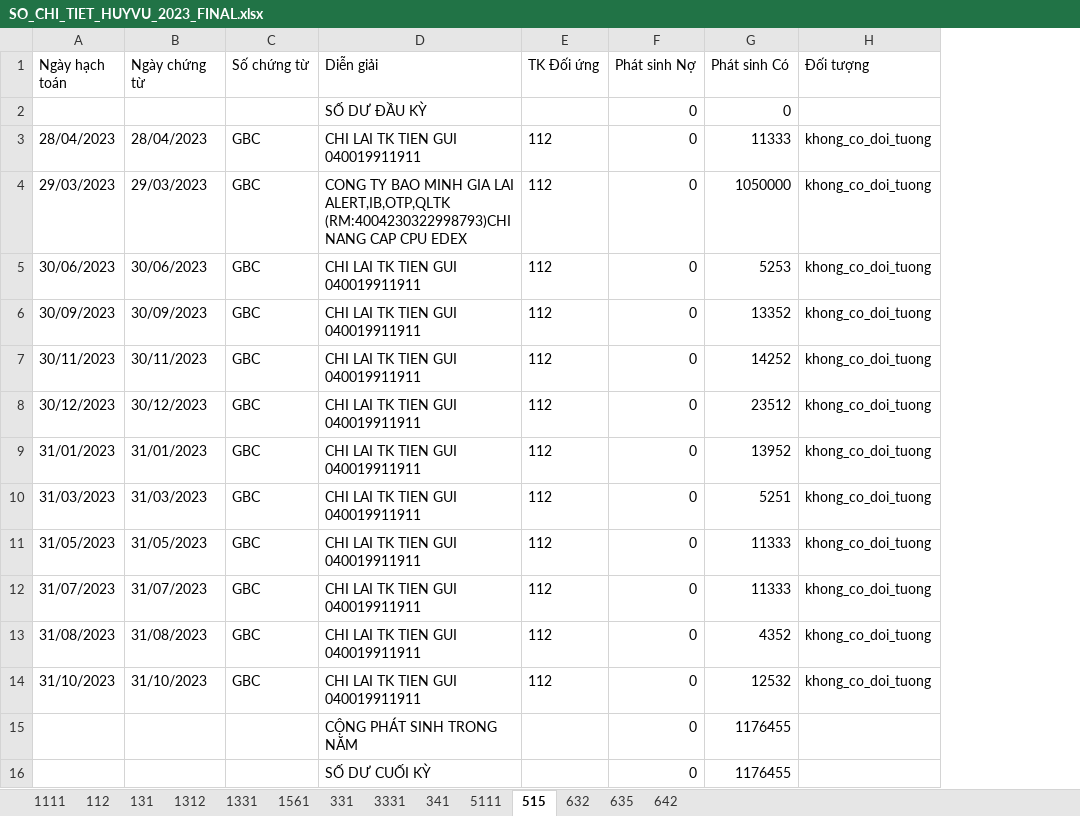
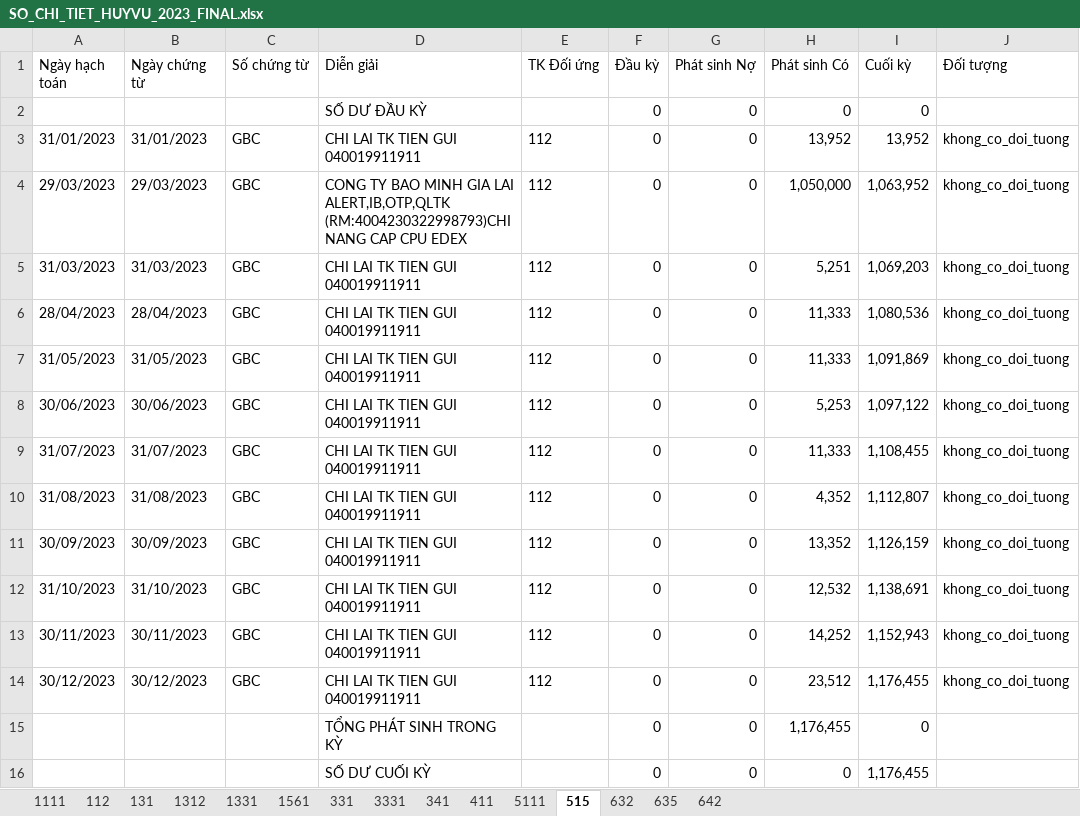
Before and after one commit to KataChannel/ragketoan, an Excel workbook: docs/huyvu/sosach/nam2023/SO_CHI_TIET_HUYVU_2023_FINAL.xlsx, sheet 515, drawn as a sheet; values as stored, in another font and other column widths than the file's, no borders; removed rows and columns are numbered as before the commit, all else as after; the diff names each change by its address in the sheet, - before the commit and + after, or states it on an @@ line.

```diff
--- a/docs/huyvu/sosach/nam2023/SO_CHI_TIET_HUYVU_2023_FINAL.xlsx (sheet 515)
+++ b/docs/huyvu/sosach/nam2023/SO_CHI_TIET_HUYVU_2023_FINAL.xlsx (sheet 515)
+sheet tab: 411
+column F (Đầu kỳ), rows 2-5: all 0; row 7: 0; rows 9-10: 0 | 0; row 12: 0; row 16: 0
+column I (Cuối kỳ), rows 2-5: 0 | 13,952 | 1,063,952 | 1,069,203; row 7: 1,091,869; rows 9-10: 1,108,455 | 1,112,807; row 12: 1,138,691; row 16: 1,176,455
-A3 (Ngày hạch toán): 28/04/2023
+A3 (Ngày hạch toán): 31/01/2023
-B3 (Ngày chứng từ): 28/04/2023
+B3 (Ngày chứng từ): 31/01/2023
-H3 (Phát sinh Có): 11333
+H3 (Phát sinh Có): 13,952
-H4 (Phát sinh Có): 1050000
+H4 (Phát sinh Có): 1,050,000
-row 5: 30/06/2023 | 30/06/2023 | GBC | CHI LAI TK TIEN GUI 040019911911 | 112 | 0 | 5253 | khong_co_doi_tuong
-row 6: 30/09/2023 | 30/09/2023 | GBC | CHI LAI TK TIEN GUI 040019911911 | 112 | 0 | 13352 | khong_co_doi_tuong
-row 7: 30/11/2023 | 30/11/2023 | GBC | CHI LAI TK TIEN GUI 040019911911 | 112 | 0 | 14252 | khong_co_doi_tuong
-row 8: 30/12/2023 | 30/12/2023 | GBC | CHI LAI TK TIEN GUI 040019911911 | 112 | 0 | 23512 | khong_co_doi_tuong
-row 9: 31/01/2023 | 31/01/2023 | GBC | CHI LAI TK TIEN GUI 040019911911 | 112 | 0 | 13952 | khong_co_doi_tuong
-H5 (Phát sinh Có): 5251
+H5 (Phát sinh Có): 5,251
+row 6: 28/04/2023 | 28/04/2023 | GBC | CHI LAI TK TIEN GUI 040019911911 | 112 | 0 | 0 | 11,333 | 1,080,536 | khong_co_doi_tuong
-H7 (Phát sinh Có): 11333
+H7 (Phát sinh Có): 11,333
+row 8: 30/06/2023 | 30/06/2023 | GBC | CHI LAI TK TIEN GUI 040019911911 | 112 | 0 | 0 | 5,253 | 1,097,122 | khong_co_doi_tuong
-H9 (Phát sinh Có): 11333
+H9 (Phát sinh Có): 11,333
-H10 (Phát sinh Có): 4352
+H10 (Phát sinh Có): 4,352
+row 11: 30/09/2023 | 30/09/2023 | GBC | CHI LAI TK TIEN GUI 040019911911 | 112 | 0 | 0 | 13,352 | 1,126,159 | khong_co_doi_tuong
-H12 (Phát sinh Có): 12532
+H12 (Phát sinh Có): 12,532
-row 15:  |  |  | CỘNG PHÁT SINH TRONG NĂM |  | 0 | 1176455
+row 13: 30/11/2023 | 30/11/2023 | GBC | CHI LAI TK TIEN GUI 040019911911 | 112 | 0 | 0 | 14,252 | 1,152,943 | khong_co_doi_tuong
+row 14: 30/12/2023 | 30/12/2023 | GBC | CHI LAI TK TIEN GUI 040019911911 | 112 | 0 | 0 | 23,512 | 1,176,455 | khong_co_doi_tuong
+row 15:  |  |  | TỔNG PHÁT SINH TRONG KỲ |  | 0 | 0 | 1,176,455 | 0
-H16 (Phát sinh Có): 1176455
+H16 (Phát sinh Có): 0
```
Also changed, not shown: sheet 131, sheet 1561, sheet 331, sheet 112, sheet 5111, sheet 3331, 7 more sheets, docs/huyvu/sosach/nam2023/BAO_CAO_CONG_NO_2023.xlsx, docs/huyvu/sosach/nam2023/NKC_HUYVU_2023_FINAL.xlsx, 7 other files.
